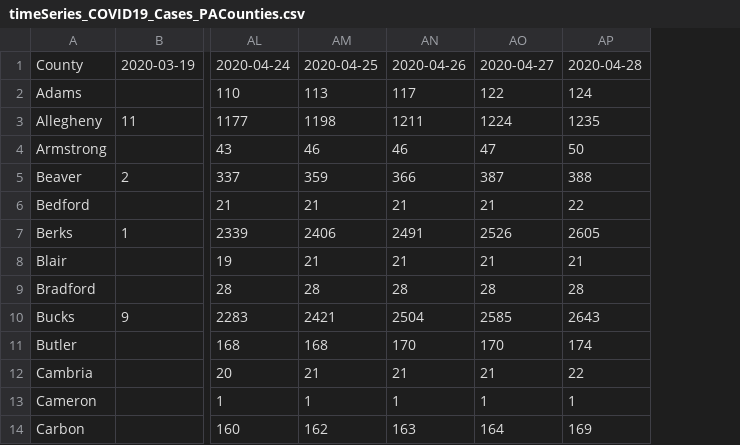
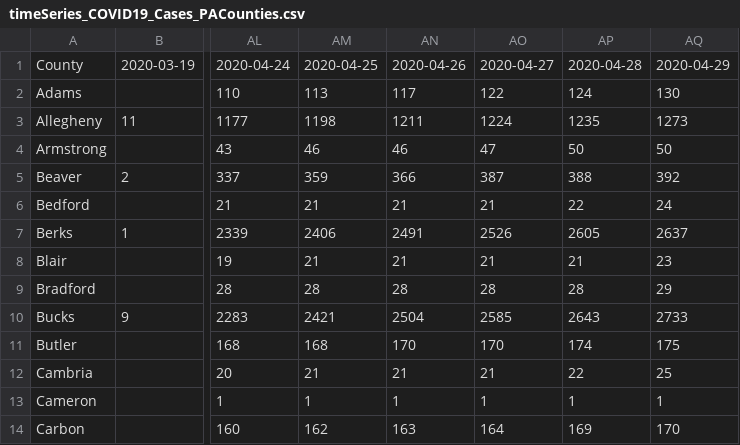
Before and after one commit to menonpg/COVID19_PA, a CSV file: timeSeries_COVID19_Cases_PACounties.csv, drawn as a sheet; only a part is shown, gaps mark what is left out; the diff names each change by its address in the sheet, - before the commit and + after, or states it on an @@ line.

Commit message:
Data update for 4/29
Data from 3/19 to 4/29/2020

```diff
--- a/timeSeries_COVID19_Cases_PACounties.csv
+++ b/timeSeries_COVID19_Cases_PACounties.csv
+column AQ, rows 1-14: 2020-04-29 | 130 | 1273 | 50 | 392 | 24 | 2637 | 23 | 29 | 2733 | 175 | 25 | 1 | 170
```
Also changed, not shown: timeSeries_COVID19_Deaths_PACounties.csv.
